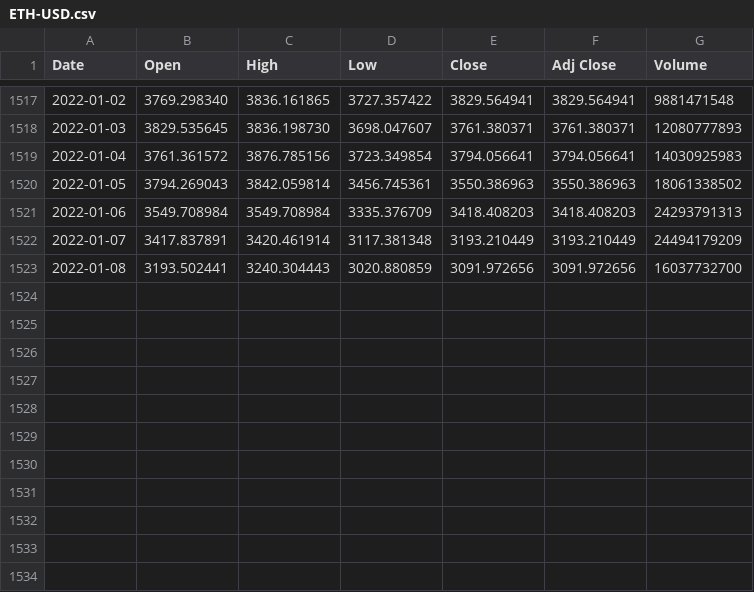
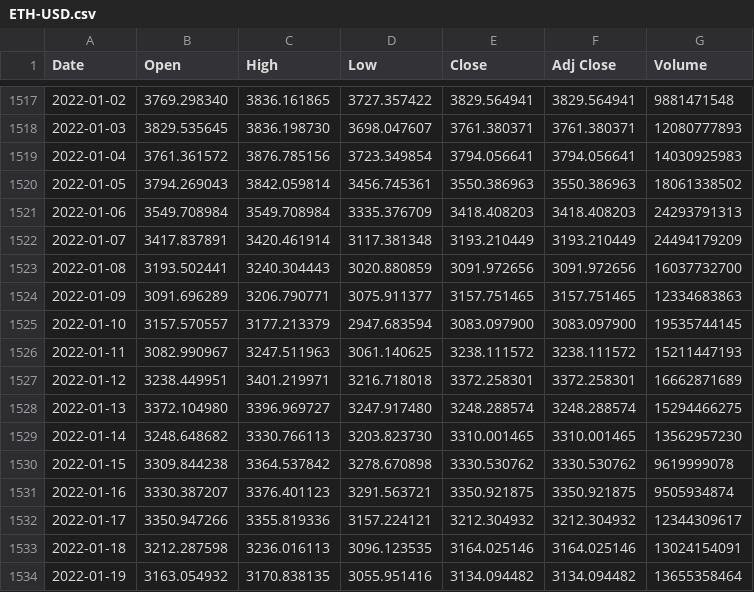
Before and after one commit to Flibielt/ComputerPartPrices, a CSV file: data/ETH-USD.csv, drawn as a sheet; only a part is shown, gaps mark what is left out.

```diff
--- a/data/ETH-USD.csv
+++ b/data/ETH-USD.csv
@@ -1523 +1523,12 @@ Date,Open,High,Low,Close,Adj Close,Volume
 2022-01-08,3193.502441,3240.304443,3020.880859,3091.972656,3091.972656,16037732700
+2022-01-09,3091.696289,3206.790771,3075.911377,3157.751465,3157.751465,12334683863
+2022-01-10,3157.570557,3177.213379,2947.683594,3083.097900,3083.097900,19535744145
+2022-01-11,3082.990967,3247.511963,3061.140625,3238.111572,3238.111572,15211447193
+2022-01-12,3238.449951,3401.219971,3216.718018,3372.258301,3372.258301,16662871689
+2022-01-13,3372.104980,3396.969727,3247.917480,3248.288574,3248.288574,15294466275
+2022-01-14,3248.648682,3330.766113,3203.823730,3310.001465,3310.001465,13562957230
+2022-01-15,3309.844238,3364.537842,3278.670898,3330.530762,3330.530762,9619999078
+2022-01-16,3330.387207,3376.401123,3291.563721,3350.921875,3350.921875,9505934874
+2022-01-17,3350.947266,3355.819336,3157.224121,3212.304932,3212.304932,12344309617
+2022-01-18,3212.287598,3236.016113,3096.123535,3164.025146,3164.025146,13024154091
+2022-01-19,3163.054932,3170.838135,3055.951416,3134.094482,3134.094482,13655358464
```
Also changed, not shown: data/BTC-USD.csv, data/SLAB.csv.
